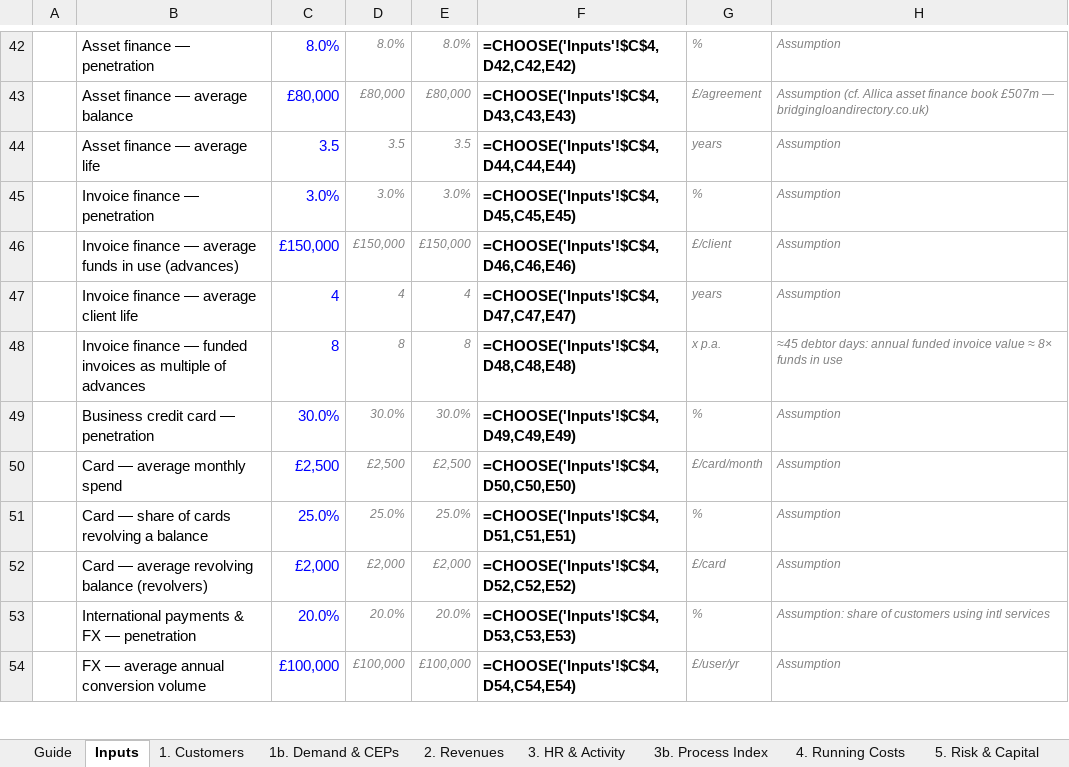
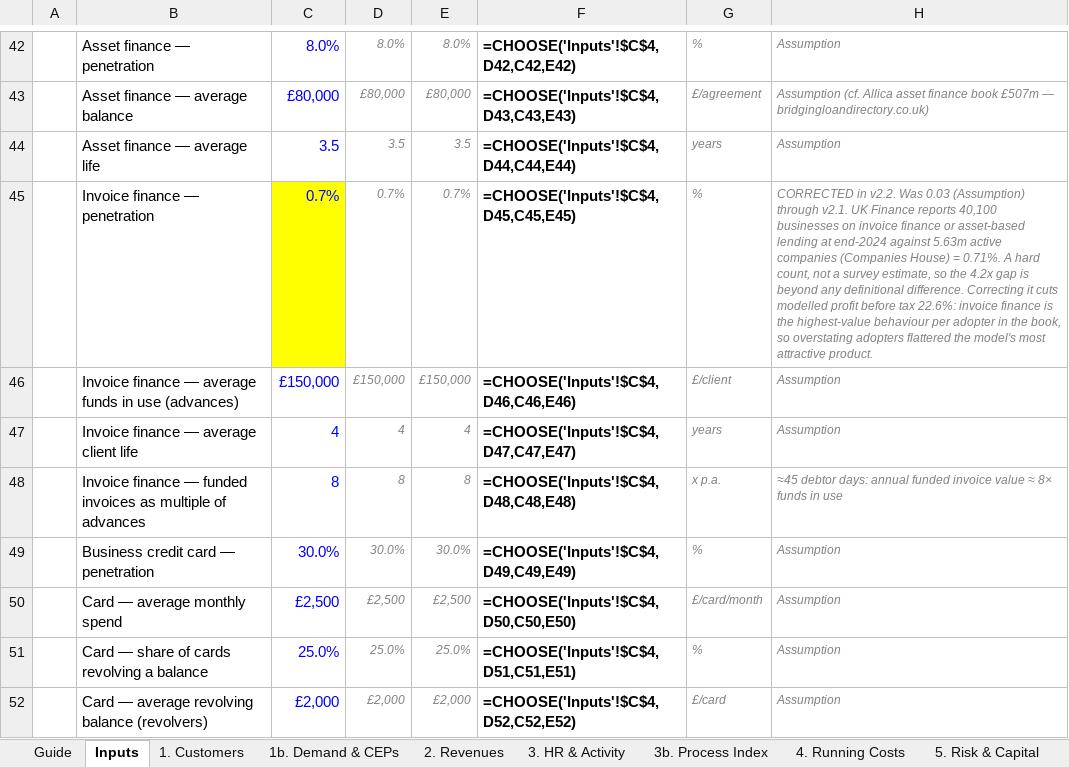
Before and after one commit to tmth-studio/sme-bank-models, an Excel workbook: UK_SME_Bank_Bottom_Up_Unit_Economics.xlsx, sheet Inputs, drawn as a sheet; only a part is shown, gaps mark what is left out; the shorter side is filled out with more unchanged rows; values as stored, in another font and other column widths than the file's, no borders; formulas without a stored value are shown as written; removed rows and columns are numbered as before the commit, all else as after; the diff names each change by its address in the sheet, - before the commit and + after, or states it on an @@ line.

Commit message:
v2.2: correction — invoice finance penetration was 4.2x too high
UK Finance counts 40,100 businesses on invoice finance or ABL at end-2024 against 5.63m
active companies = 0.71%. The model assumed 3%. Profit before tax falls 22.6%; the
trajectory NPV moves from -£106k to -£1.97m.

```diff
--- a/UK_SME_Bank_Bottom_Up_Unit_Economics.xlsx (sheet Inputs)
+++ b/UK_SME_Bank_Bottom_Up_Unit_Economics.xlsx (sheet Inputs)
-row 45:  | Invoice finance — penetration | 3.0% | 3.0% | 3.0% | =CHOOSE('Inputs'!$C$4,D45,C45,E45) | % | Assumption
+row 45:  | Invoice finance — penetration | 0.7% | 0.7% | 0.7% | =CHOOSE('Inputs'!$C$4,D45,C45,E45) | % | CORRECTED in v2.2. Was 0.03 (Assumption) through v2.1. UK Finance reports 40,100 businesses on invoice finance or asset-based lending at end-2024 against 5.63m active companies (Companies House) = 0.71%. A hard count, not a survey estimate, so the 4.2x gap is beyond any definitional difference. Correcting it cuts modelled profit before tax 22.6%: invoice finance is the highest-value behaviour per adopter in the book, so overstating adopters flattered the model's most attractive product.
```
Also changed, not shown: sheet 10. Elasticities, sheet 12. Trajectory, sheet 13. Evidence, sheet Guide, 1 other file.
